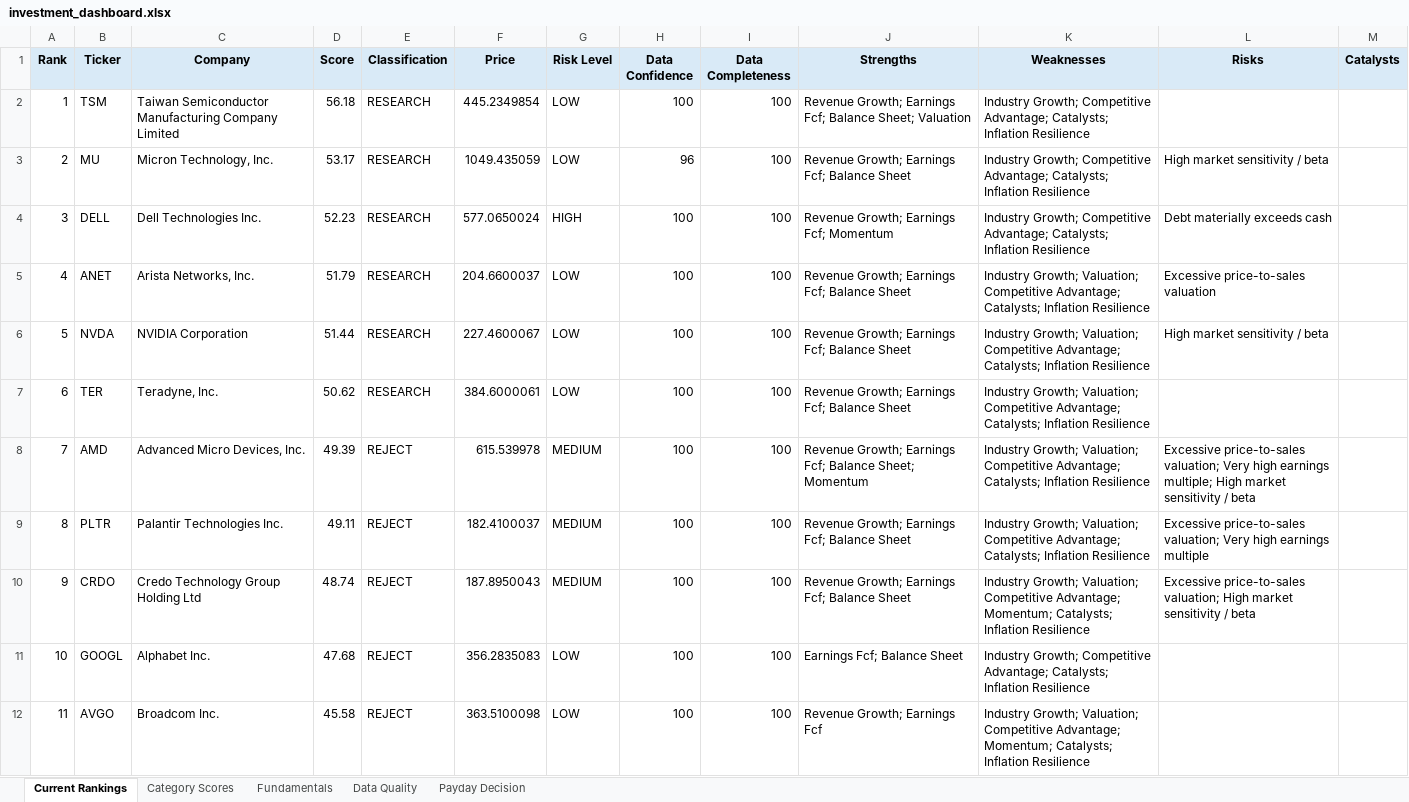
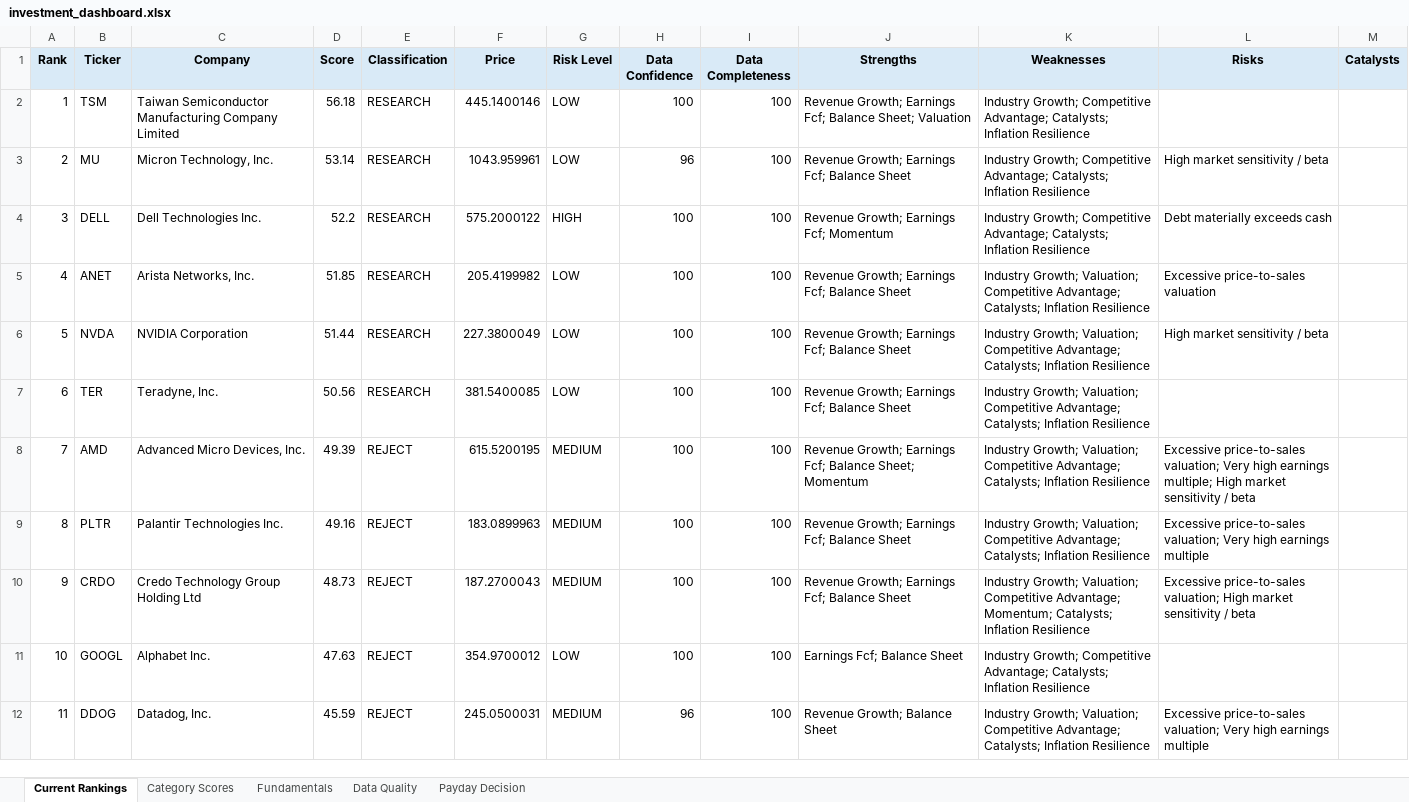
Before and after one commit to Grzesiak33/Version-2-Stock-Investment-Model, an Excel workbook: reports/investment_dashboard.xlsx, sheet Current Rankings, drawn as a sheet; only a part is shown; values as stored, in another font and other column widths than the file's, no borders; conditional formats not drawn; the diff covers the shown part only; the diff names each change by its address in the sheet, - before the commit and + after, or states it on an @@ line.

```diff
--- a/reports/investment_dashboard.xlsx (sheet Current Rankings)
+++ b/reports/investment_dashboard.xlsx (sheet Current Rankings)
-F2 (Price): 445.2349854
+F2 (Price): 445.1400146
-D3 (Score): 53.17
+D3 (Score): 53.14
-F3 (Price): 1049.435059
+F3 (Price): 1043.959961
-D4 (Score): 52.23
+D4 (Score): 52.2
-F4 (Price): 577.0650024
+F4 (Price): 575.2000122
-D5 (Score): 51.79
+D5 (Score): 51.85
-F5 (Price): 204.6600037
+F5 (Price): 205.4199982
-F6 (Price): 227.4600067
+F6 (Price): 227.3800049
-D7 (Score): 50.62
+D7 (Score): 50.56
-F7 (Price): 384.6000061
+F7 (Price): 381.5400085
-F8 (Price): 615.539978
+F8 (Price): 615.5200195
-D9 (Score): 49.11
+D9 (Score): 49.16
-F9 (Price): 182.4100037
+F9 (Price): 183.0899963
-D10 (Score): 48.74
+D10 (Score): 48.73
-F10 (Price): 187.8950043
+F10 (Price): 187.2700043
-D11 (Score): 47.68
+D11 (Score): 47.63
-F11 (Price): 356.2835083
+F11 (Price): 354.9700012
-B12 (Ticker): AVGO
+B12 (Ticker): DDOG
-C12 (Company): Broadcom Inc.
+C12 (Company): Datadog, Inc.
-D12 (Score): 45.58
+D12 (Score): 45.59
-F12 (Price): 363.5100098
+F12 (Price): 245.0500031
-G12 (Risk Level): LOW
+G12 (Risk Level): MEDIUM
-H12 (Data Confidence): 100
+H12 (Data Confidence): 96
-J12 (Strengths): Revenue Growth; Earnings Fcf
+J12 (Strengths): Revenue Growth; Balance Sheet
-K12 (Weaknesses): …Competitive Advantage; Momentum; Catalysts; Inflation…
+K12 (Weaknesses): …Competitive Advantage; Catalysts; Inflation…
-L12 (Risks): (empty)
+L12 (Risks): Excessive price-to-sales valuation; Very high earnings multiple
```
Also changed, not shown: 44 edited cells elsewhere in this sheet, sheet Fundamentals, sheet Category Scores, sheet Data Quality, 32 other files.
